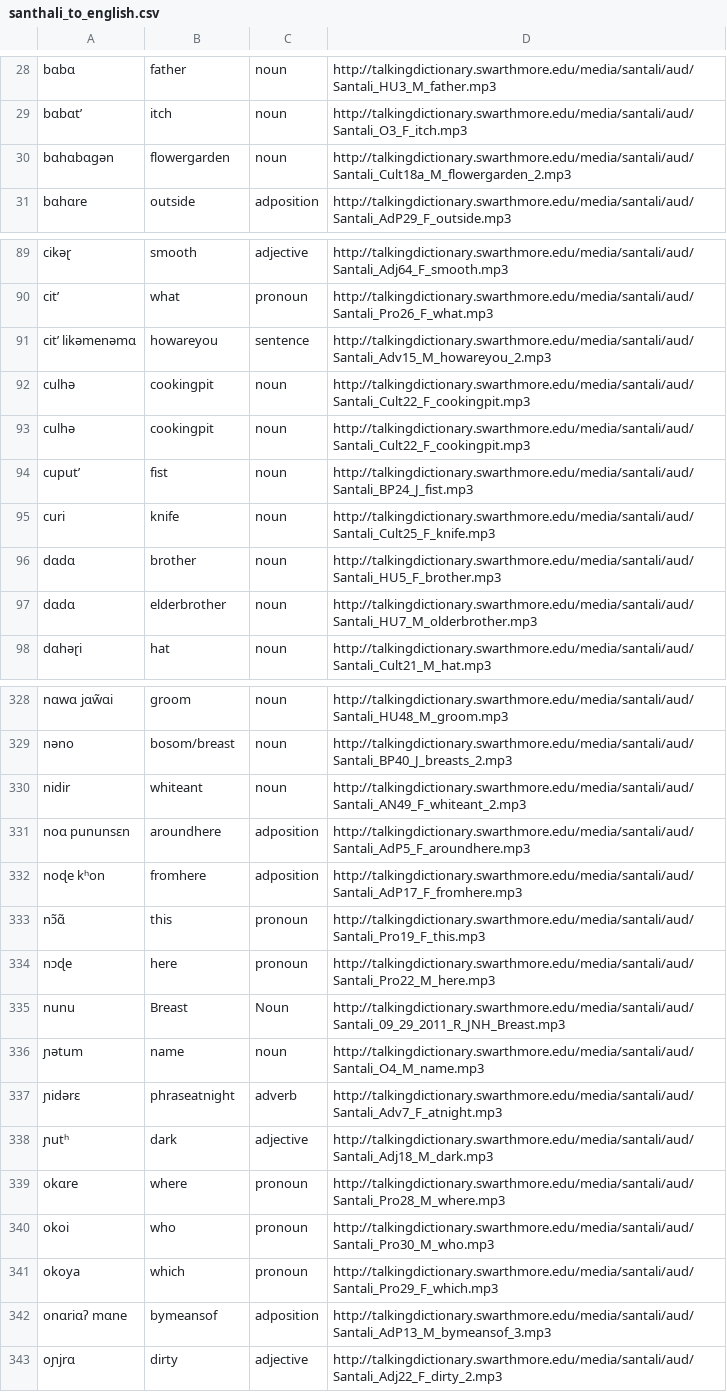
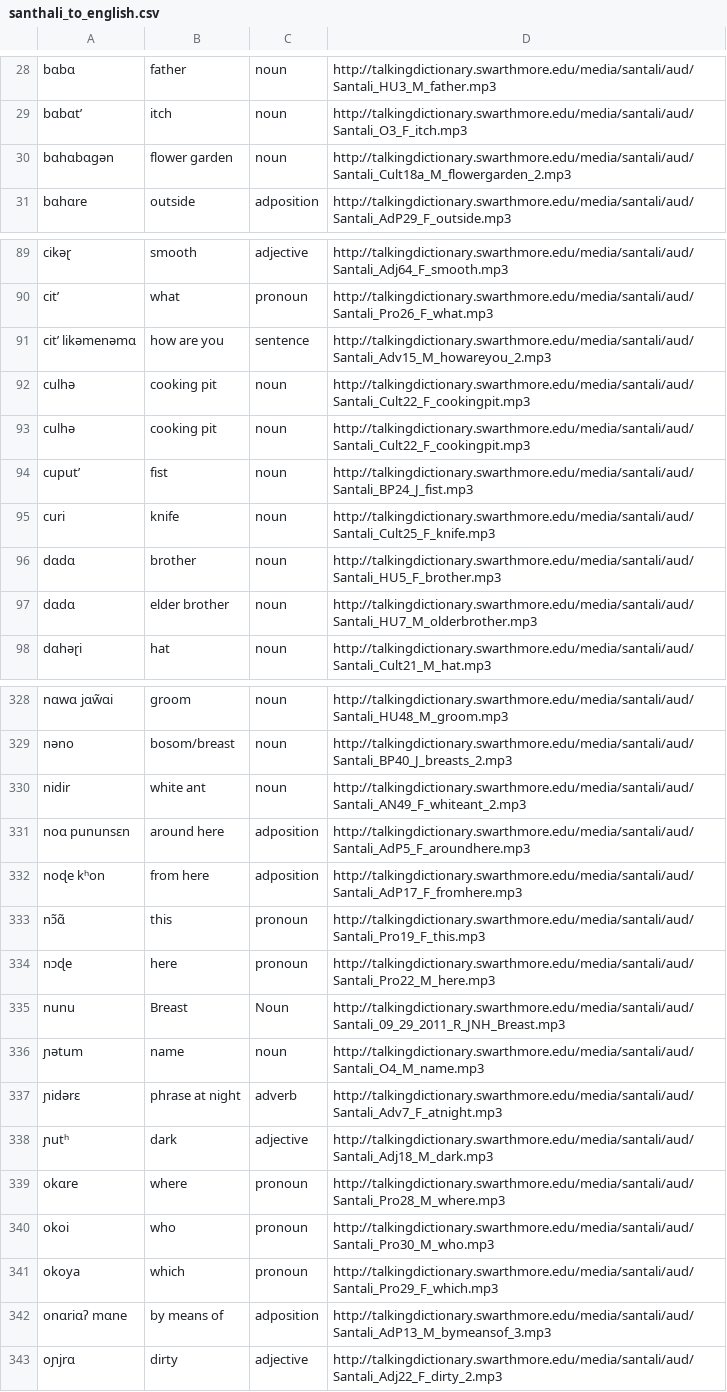
Before and after one commit to Aryan-2003/Web-Scraping-Selenium, a CSV file: santhali_to_english.csv, drawn as a sheet; only a part is shown, gaps mark what is left out; the diff covers the shown part only.

```diff
--- a/santhali_to_english.csv
+++ b/santhali_to_english.csv
@@ -29,3 +29,3 @@ bɑbɑ,father,noun,http://talkingdictionary.swarthmore.edu/media/santali/aud/San
 bɑbɑt’,itch,noun,http://talkingdictionary.swarthmore.edu/media/santali/aud/Santali_O3_F_itch.mp3
-bɑhɑbɑgən,flowergarden,noun,http://talkingdictionary.swarthmore.edu/media/santali/aud/Santali_Cult18a_M_flowergarden_2.mp3
+bɑhɑbɑgən,flower garden,noun,http://talkingdictionary.swarthmore.edu/media/santali/aud/Santali_Cult18a_M_flowergarden_2.mp3
 bɑhɑre,outside,adposition,http://talkingdictionary.swarthmore.edu/media/santali/aud/Santali_AdP29_F_outside.mp3
@@ -90,5 +90,5 @@ cikəɽ,smooth,adjective,http://talkingdictionary.swarthmore.edu/media/santali/a
 cit’,what,pronoun,http://talkingdictionary.swarthmore.edu/media/santali/aud/Santali_Pro26_F_what.mp3
-cit’ likəmenəmɑ,howareyou,sentence,http://talkingdictionary.swarthmore.edu/media/santali/aud/Santali_Adv15_M_howareyou_2.mp3
-culhə,cookingpit,noun,http://talkingdictionary.swarthmore.edu/media/santali/aud/Santali_Cult22_F_cookingpit.mp3
-culhə,cookingpit,noun,http://talkingdictionary.swarthmore.edu/media/santali/aud/Santali_Cult22_F_cookingpit.mp3
+cit’ likəmenəmɑ,how are you,sentence,http://talkingdictionary.swarthmore.edu/media/santali/aud/Santali_Adv15_M_howareyou_2.mp3
+culhə,cooking pit,noun,http://talkingdictionary.swarthmore.edu/media/santali/aud/Santali_Cult22_F_cookingpit.mp3
+culhə,cooking pit,noun,http://talkingdictionary.swarthmore.edu/media/santali/aud/Santali_Cult22_F_cookingpit.mp3
 cuput’,fist,noun,http://talkingdictionary.swarthmore.edu/media/santali/aud/Santali_BP24_J_fist.mp3
@@ -96,3 +96,3 @@ curi,knife,noun,http://talkingdictionary.swarthmore.edu/media/santali/aud/Santal
 dɑdɑ,brother,noun,http://talkingdictionary.swarthmore.edu/media/santali/aud/Santali_HU5_F_brother.mp3
-dɑdɑ,elderbrother,noun,http://talkingdictionary.swarthmore.edu/media/santali/aud/Santali_HU7_M_olderbrother.mp3
+dɑdɑ,elder brother,noun,http://talkingdictionary.swarthmore.edu/media/santali/aud/Santali_HU7_M_olderbrother.mp3
 dɑhəɽi,hat,noun,http://talkingdictionary.swarthmore.edu/media/santali/aud/Santali_Cult21_M_hat.mp3
@@ -329,5 +329,5 @@ nɑwɑ jɑw̃ɑi,groom,noun,http://talkingdictionary.swarthmore.edu/media/santal
 nəno,bosom/breast,noun,http://talkingdictionary.swarthmore.edu/media/santali/aud/Santali_BP40_J_breasts_2.mp3
-nidir,whiteant,noun,http://talkingdictionary.swarthmore.edu/media/santali/aud/Santali_AN49_F_whiteant_2.mp3
-noɑ pununsɛn,aroundhere,adposition,http://talkingdictionary.swarthmore.edu/media/santali/aud/Santali_AdP5_F_aroundhere.mp3
-noɖe kʰon,fromhere,adposition,http://talkingdictionary.swarthmore.edu/media/santali/aud/Santali_AdP17_F_fromhere.mp3
+nidir,white ant,noun,http://talkingdictionary.swarthmore.edu/media/santali/aud/Santali_AN49_F_whiteant_2.mp3
+noɑ pununsɛn,around here,adposition,http://talkingdictionary.swarthmore.edu/media/santali/aud/Santali_AdP5_F_aroundhere.mp3
+noɖe kʰon,from here,adposition,http://talkingdictionary.swarthmore.edu/media/santali/aud/Santali_AdP17_F_fromhere.mp3
 nɔ̃ɑ̃,this,pronoun,http://talkingdictionary.swarthmore.edu/media/santali/aud/Santali_Pro19_F_this.mp3
@@ -336,3 +336,3 @@ nunu,Breast,Noun,http://talkingdictionary.swarthmore.edu/media/santali/aud/Santa
 ɲətum,name,noun,http://talkingdictionary.swarthmore.edu/media/santali/aud/Santali_O4_M_name.mp3
-ɲidərɛ,phraseatnight,adverb,http://talkingdictionary.swarthmore.edu/media/santali/aud/Santali_Adv7_F_atnight.mp3
+ɲidərɛ,phrase at night,adverb,http://talkingdictionary.swarthmore.edu/media/santali/aud/Santali_Adv7_F_atnight.mp3
 ɲutʰ,dark,adjective,http://talkingdictionary.swarthmore.edu/media/santali/aud/Santali_Adj18_M_dark.mp3
@@ -341,3 +341,3 @@ okoi,who,pronoun,http://talkingdictionary.swarthmore.edu/media/santali/aud/Santa
 okoya,which,pronoun,http://talkingdictionary.swarthmore.edu/media/santali/aud/Santali_Pro29_F_which.mp3
-onɑriɑʔ mɑne,bymeansof,adposition,http://talkingdictionary.swarthmore.edu/media/santali/aud/Santali_AdP13_M_bymeansof_3.mp3
+onɑriɑʔ mɑne,by means of,adposition,http://talkingdictionary.swarthmore.edu/media/santali/aud/Santali_AdP13_M_bymeansof_3.mp3
 oɲjrɑ,dirty,adjective,http://talkingdictionary.swarthmore.edu/media/santali/aud/Santali_Adj22_F_dirty_2.mp3
```
Also changed, not shown: 67 edited cells elsewhere in this file, 1 other file.
